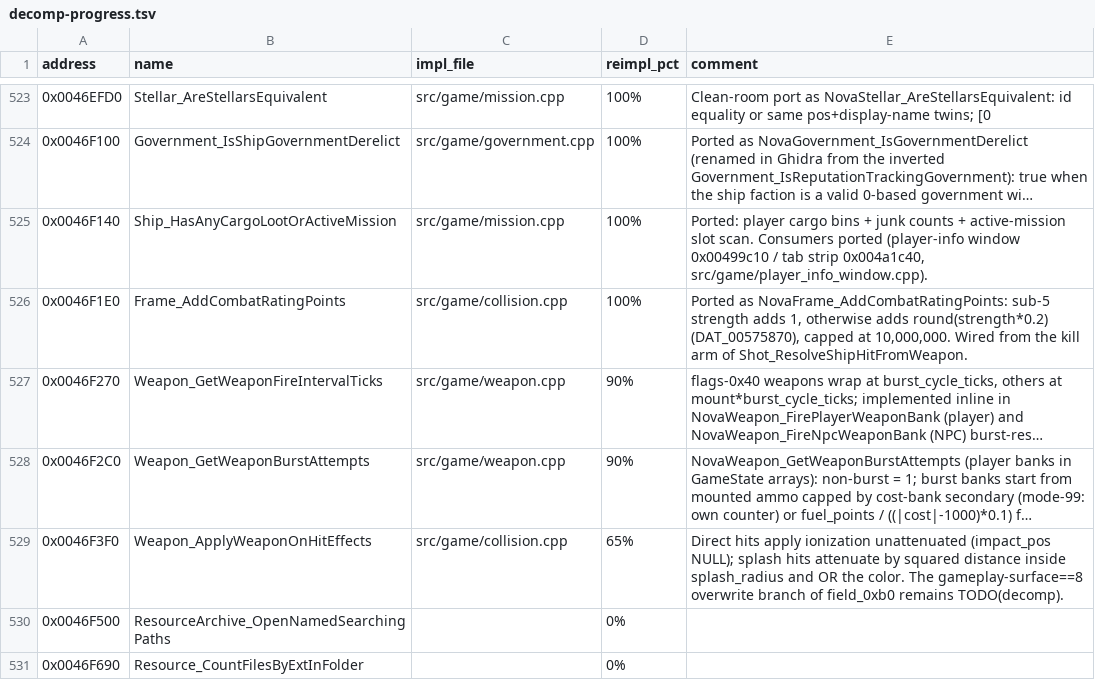
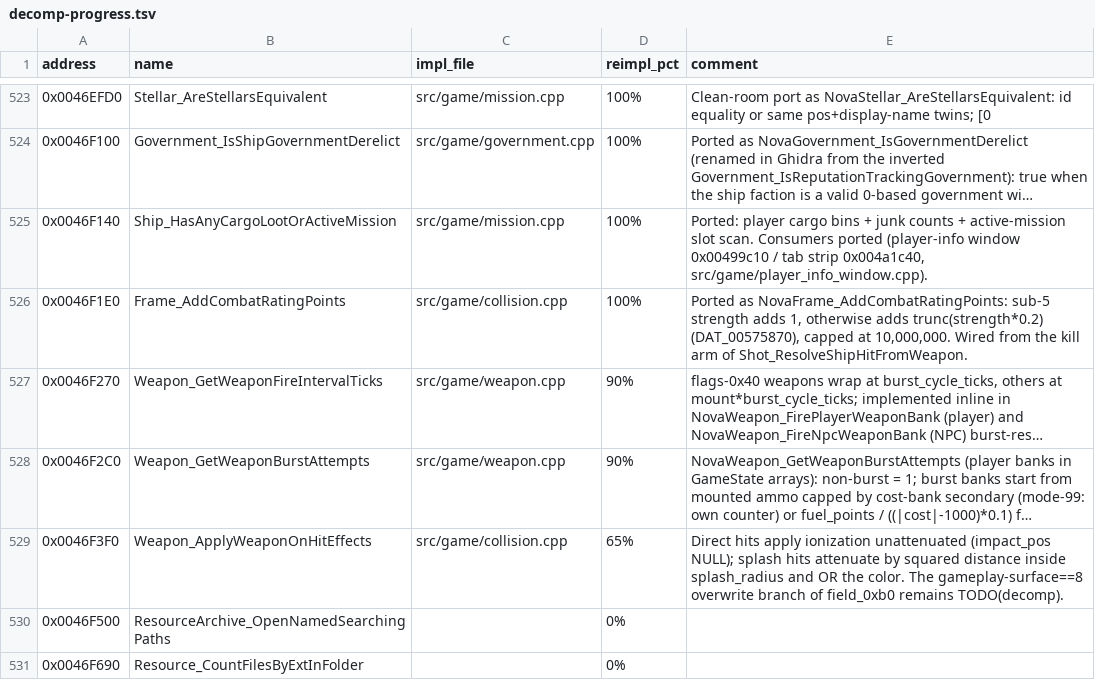
Before and after one commit to wraitii/evnova-decomp, a TSV file: decomp-progress.tsv, drawn as a sheet; only a part is shown, gaps mark what is left out; long unchanged cells end in …; the diff covers the shown part only; the diff names each change by its address in the sheet, - before the commit and + after, or states it on an @@ line.

Commit message:
Fix x87 FIST truncation misreads across gameplay
Second pass over docs/x87_truncation_idiom.md: verified every first-pass
candidate against the Ghidra dump and fixed the ports that used std::round /
std::lround where the original uses the x87 FIST + residual/sign truncation
idiom. Also swept the surrounding functions and found additional sites the
first-pass heuristic missed.

Genuine fixes: Ship_UpdateShipAiState (0x00405590), Ship_ApplyShipAiControls
(0x00408150), Weapon_SelectWeaponBankForCurrentTarget (0x0040ce00),
Ship_ScoreAssistTargetForShip (0x00412090), Shot_SpawnShotFromWeapon
(0x0041fd30), Weapon_FirePlayerWeaponBank (0x00455150), Weapon_FireShipWeapons
(0x00414550), the shared RoundHeadingDeg helper (0x00435830 / 0x00431530),
TurnShotToward, Asteroid_UpdateSprites (0x00436910),
Shot_UpdateImpactEffectSprites (0x0042e160),
Frame_UpdateFreeflightObjectSprites (0x0042c1b0), the ship/travel reticle
pulses (0x0042ede0 / 0x0042eac0), Ship_HandlePlayerShipCore (0x0044aa70)
self-destruct timers, Ship_HandleShip (0x00433050) debris interval,
Shot_ResolveCollisions (0x00437e20), Frame_AddCombatRatingPoints (0x0046f1e0),
Shot_ResolveShipHitFromWeapon (0x004192d0) disable armor,
Weapon_ApplyWeaponOnHitEffects (0x0046f3f0), Weapon_SpawnWeaponImpactEffectPackage
(0x00462550), RefreshCollisionMasks, Ship_HandlePlayerBoardTargetCommand
(0x0045a3d0), and NovaUi_RunBoardingPlunderWindow (0x00482940).

False positives left unchanged and documented: RoundDouble already truncates;
BearingDeg call sites convert inside Math_BearingFromPointToPoint;
lround(reload_ticks) is an identity; port-local sprite-frame/render helpers are
not call-site FIST conversions.

Adds a second-pass verification section to the handoff doc, corrects the
affected decomp-progress comments, and adds Ghidra plate notes marking the
misleading ROUND as the truncation idiom.

```diff
--- a/decomp-progress.tsv
+++ b/decomp-progress.tsv
-E526 (comment): …otherwise adds round(strength*0.2) (DAT_00575870), capped…
+E526 (comment): …otherwise adds trunc(strength*0.2) (DAT_00575870), capped…
```
Also changed, not shown: 7 edited cells elsewhere in this file, 7 other files.
